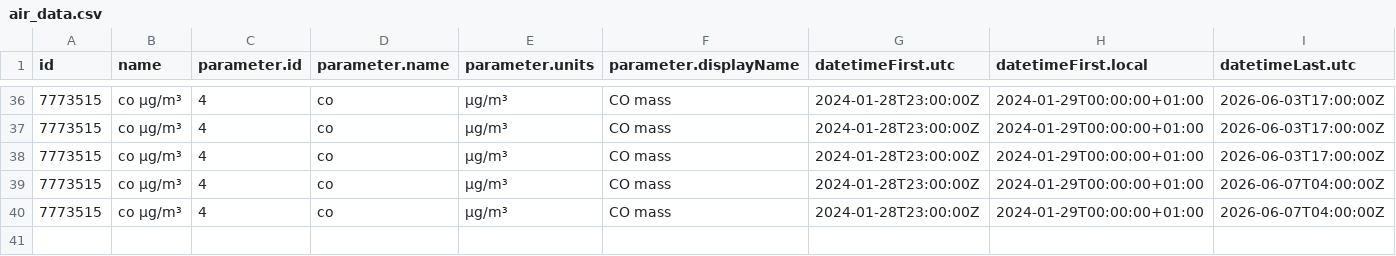
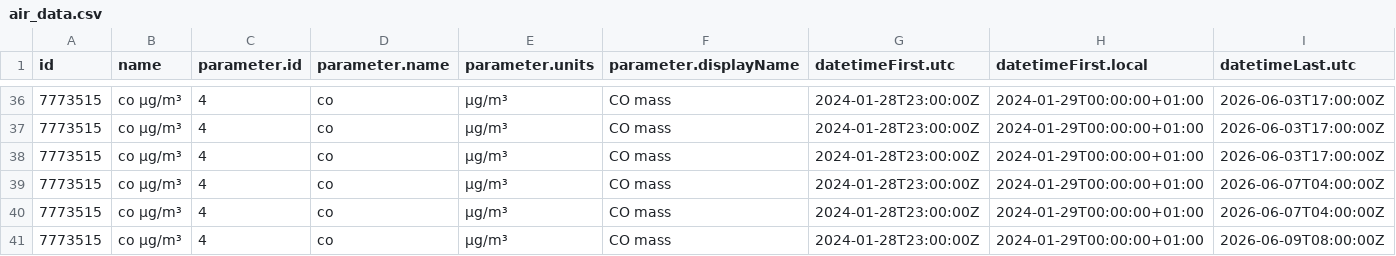
Before and after one commit to osrandez/practica_08_airquality, a CSV file: data/air_data.csv, drawn as a sheet; only a part is shown, gaps mark what is left out; rows hold the shown columns only; the diff names each change by its address in the sheet, - before the commit and + after, or states it on an @@ line.

Commit message:
gh actions: Update data Tue Jun  9 10:43:40 UTC 2026

```diff
--- a/data/air_data.csv
+++ b/data/air_data.csv
+row 41: 7773515 | co µg/m³ | 4 | co | µg/m³ | CO mass | 2024-01-28T23:00:00Z | 2024-01-29T00:00:00+01:00 | 2026-06-09T08:00:00Z
```
